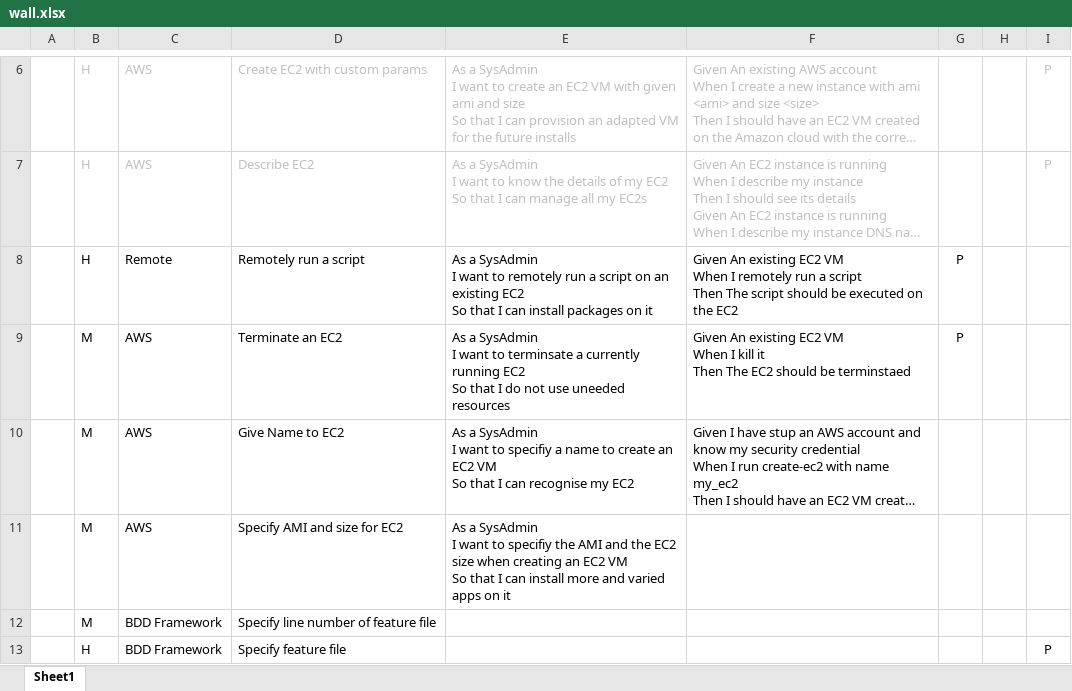
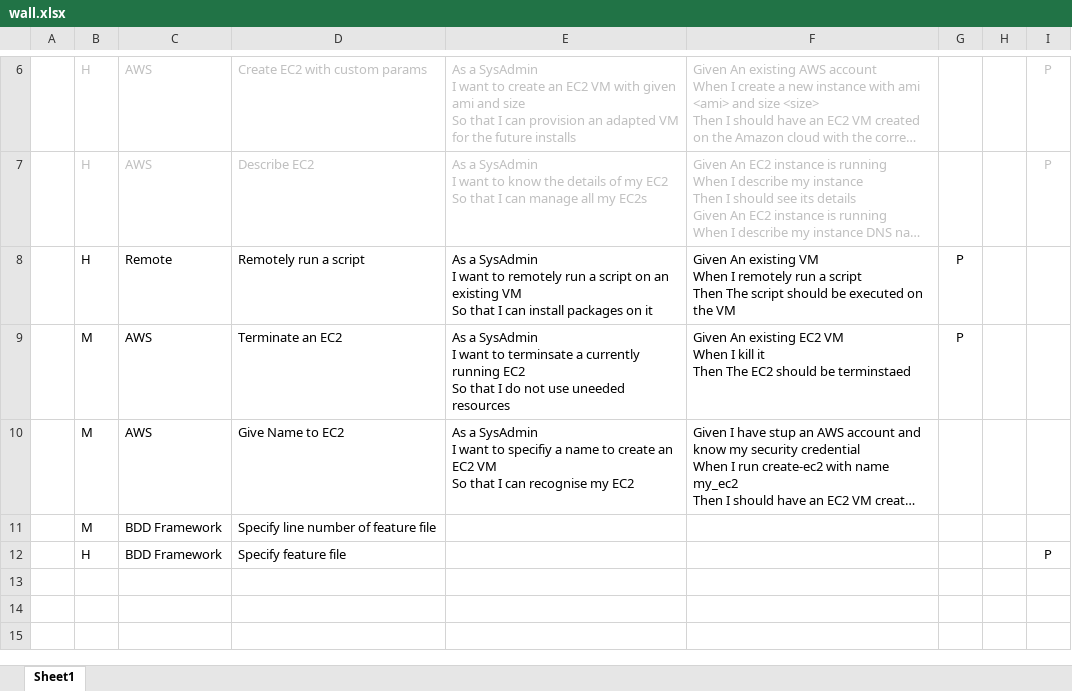
Before and after one commit to jdamore/go-config, an Excel workbook: admin/wall.xlsx, sheet Sheet1, drawn as a sheet; only a part is shown, gaps mark what is left out; long unchanged cells end in …; values as stored, in another font and other column widths than the file's, no borders; ↵ is a line break in a cell; the diff names each change by its address in the sheet, - before the commit and + after, or states it on an @@ line.

Commit message:
Started remote install story

```diff
--- a/admin/wall.xlsx (sheet Sheet1)
+++ b/admin/wall.xlsx (sheet Sheet1)
-E8: …an existing EC2 ↵ So that…
+E8: …an existing VM ↵ So that…
-F8: …An existing EC2 VM ↵ When I remotely run a script ↵ Then The script should be executed on the EC2
+F8: …An existing VM ↵ When I remotely run a script ↵ Then The script should be executed on the VM
-row 11:  | M | AWS | Specify AMI and size for EC2 | As a SysAdmin ↵ I want to specifiy the AMI and the EC2 size when creating an EC2 VM ↵ So that I can install more and varied apps on it
```
Also changed, not shown: 12 other files.
